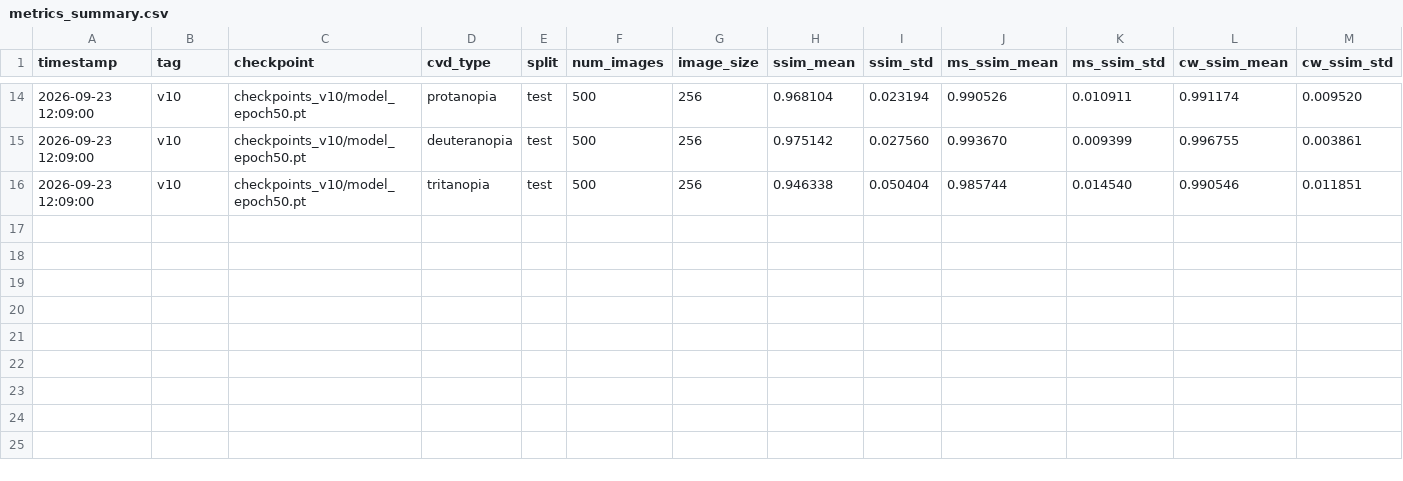
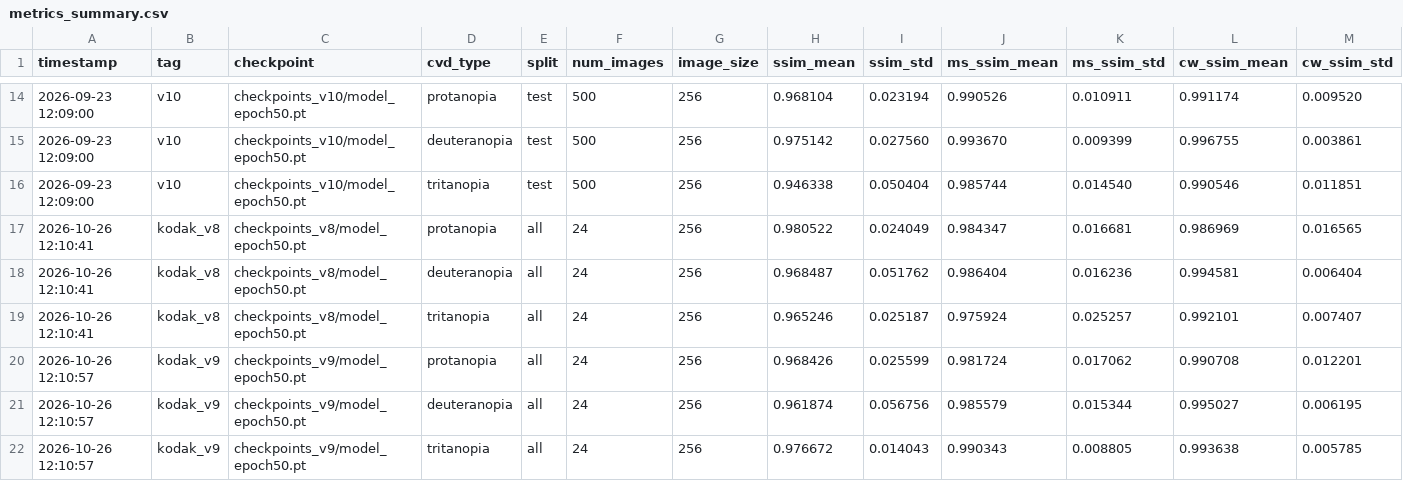
Before and after one commit to Jerrylin0611/cvd-correction, a CSV file: metrics_summary.csv, drawn as a sheet; only a part is shown, gaps mark what is left out; rows hold the shown columns only; the diff names each change by its address in the sheet, - before the commit and + after, or states it on an @@ line.

```diff
--- a/metrics_summary.csv
+++ b/metrics_summary.csv
+row 17: 2026-10-26 12:10:41 | kodak_v8 | checkpoints_v8/model_epoch50.pt | protanopia | all | 24 | 256 | 0.980522 | 0.024049 | 0.984347 | 0.016681 | 0.986969 | 0.016565
+row 18: 2026-10-26 12:10:41 | kodak_v8 | checkpoints_v8/model_epoch50.pt | deuteranopia | all | 24 | 256 | 0.968487 | 0.051762 | 0.986404 | 0.016236 | 0.994581 | 0.006404
+row 19: 2026-10-26 12:10:41 | kodak_v8 | checkpoints_v8/model_epoch50.pt | tritanopia | all | 24 | 256 | 0.965246 | 0.025187 | 0.975924 | 0.025257 | 0.992101 | 0.007407
+row 20: 2026-10-26 12:10:57 | kodak_v9 | checkpoints_v9/model_epoch50.pt | protanopia | all | 24 | 256 | 0.968426 | 0.025599 | 0.981724 | 0.017062 | 0.990708 | 0.012201
+row 21: 2026-10-26 12:10:57 | kodak_v9 | checkpoints_v9/model_epoch50.pt | deuteranopia | all | 24 | 256 | 0.961874 | 0.056756 | 0.985579 | 0.015344 | 0.995027 | 0.006195
+row 22: 2026-10-26 12:10:57 | kodak_v9 | checkpoints_v9/model_epoch50.pt | tritanopia | all | 24 | 256 | 0.976672 | 0.014043 | 0.990343 | 0.008805 | 0.993638 | 0.005785
```
Also changed, not shown: 2 other files.
